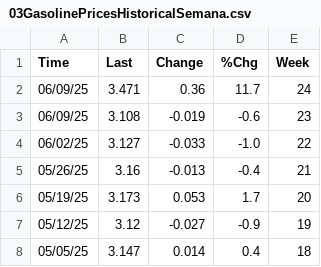
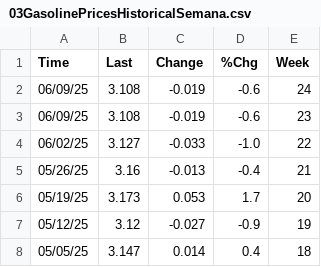
Before and after one commit to TiBmate/report-sigma, a CSV file: scraper/01HistoricalDatabase/03GasolinePricesHistoricalSemana.csv, drawn as a sheet; only a part is shown.

```diff
--- a/scraper/01HistoricalDatabase/03GasolinePricesHistoricalSemana.csv
+++ b/scraper/01HistoricalDatabase/03GasolinePricesHistoricalSemana.csv
@@ -1,3 +1,3 @@
 Time,Last,Change,%Chg,Week
-06/09/25,3.471,0.36,11.7,24
+06/09/25,3.108,-0.019,-0.6,24
 06/09/25,3.108,-0.019,-0.6,23
```
Also changed, not shown: scraper/01HistoricalDatabase/01WTICrudeHistoricalSemana.csv, scraper/01HistoricalDatabase/02NaturalGasCashHistoricalSemana.csv.
